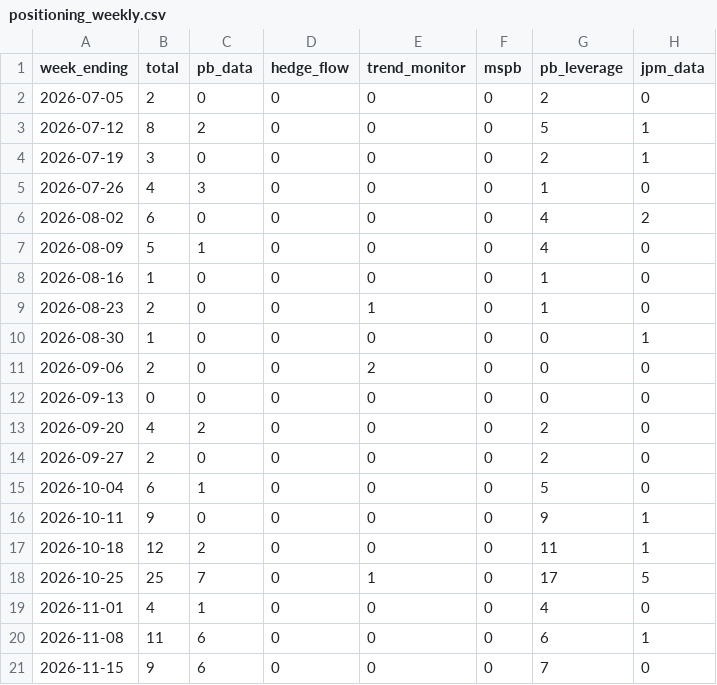
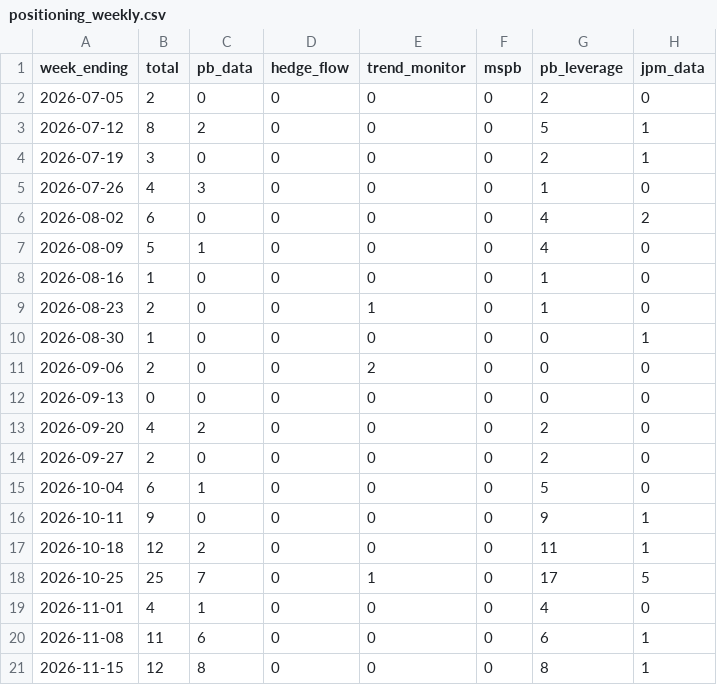
Before and after one commit to Jim-Lohse/investment-lab, a CSV file: data/derived/positioning_weekly.csv, drawn as a sheet.

```diff
--- a/data/derived/positioning_weekly.csv
+++ b/data/derived/positioning_weekly.csv
@@ -20,2 +20,2 @@ week_ending,total,pb_data,hedge_flow,trend_monitor,mspb,pb_leverage,jpm_data
 2026-11-08,11,6,0,0,0,6,1
-2026-11-15,9,6,0,0,0,7,0
+2026-11-15,12,8,0,0,0,8,1
```
Also changed, not shown: data/positioning/headlines.csv, data/prices/etf_daily.csv, 6 other files.
